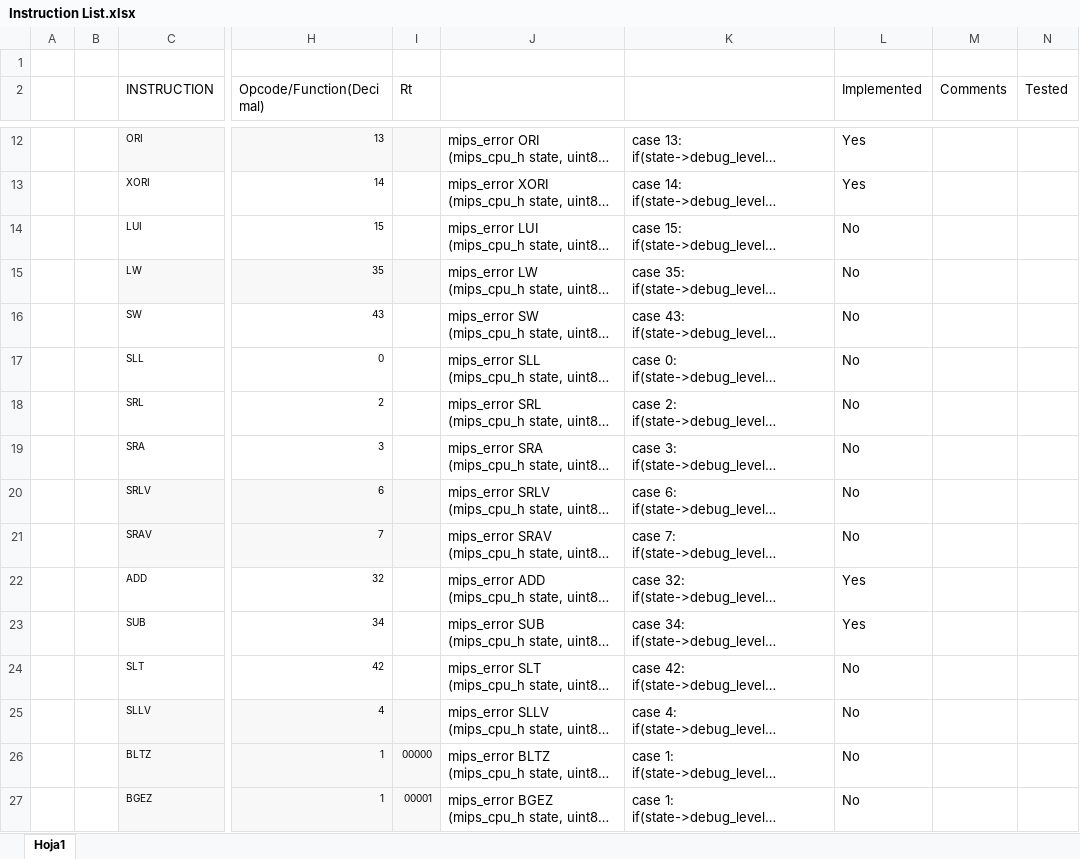
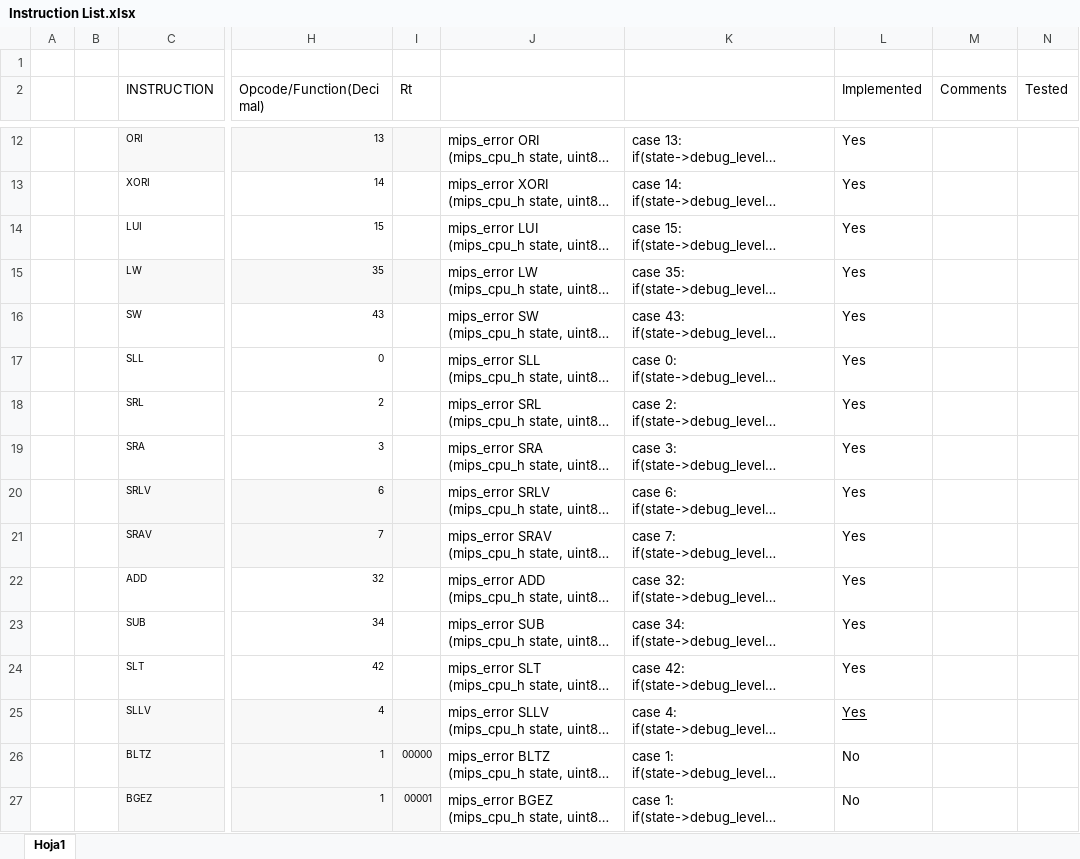
Before and after one commit to jeg114/arch2-2015-cw1, an Excel workbook: Instruction List.xlsx, sheet Hoja1, drawn as a sheet; only a part is shown, gaps mark what is left out; long unchanged cells end in …; values as stored, in another font and other column widths than the file's, no borders; conditional formats not drawn; the diff names each change by its address in the sheet, - before the commit and + after, or states it on an @@ line.

Commit message:
+instr up to 2XX

```diff
--- a/Instruction List.xlsx (sheet Hoja1)
+++ b/Instruction List.xlsx (sheet Hoja1)
-L14:L21 (Implemented): No
+L14:L21 (Implemented): Yes
-L24:L25 (Implemented): No
+L24:L25 (Implemented): Yes
-L25 underline: off
+L25 underline: on
```
Also changed, not shown: 4 other files.
